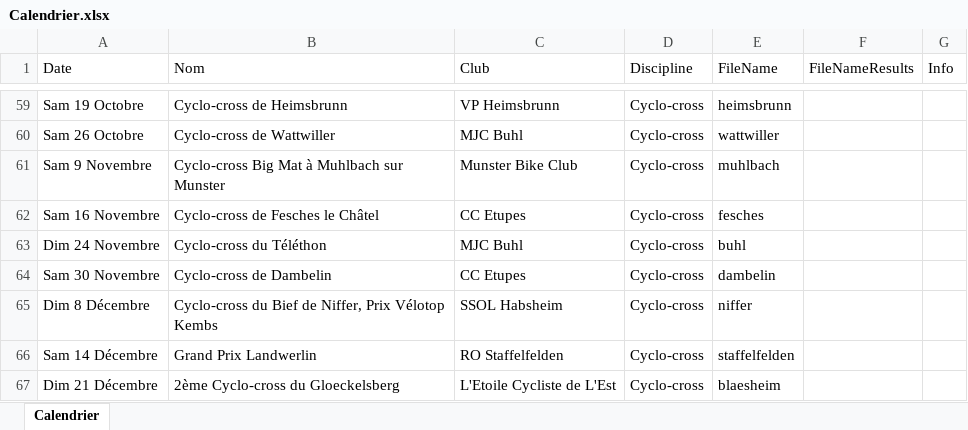
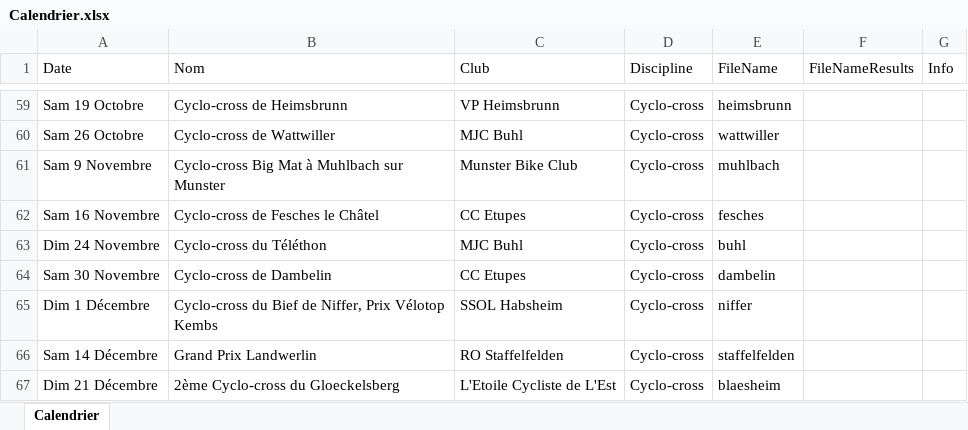
Before and after one commit to FlorianKohler/68-FSGT-Cyclisme-Alsace, an Excel workbook: Calendrier.xlsx, sheet Calendrier, drawn as a sheet; only a part is shown, gaps mark what is left out; values as stored, in another font and other column widths than the file's, no borders; the diff names each change by its address in the sheet, - before the commit and + after, or states it on an @@ line.

```diff
--- a/Calendrier.xlsx (sheet Calendrier)
+++ b/Calendrier.xlsx (sheet Calendrier)
-A65 (Date): Dim 8 Décembre
+A65 (Date): Dim 1 Décembre
```
Also changed, not shown: 3 other files.
